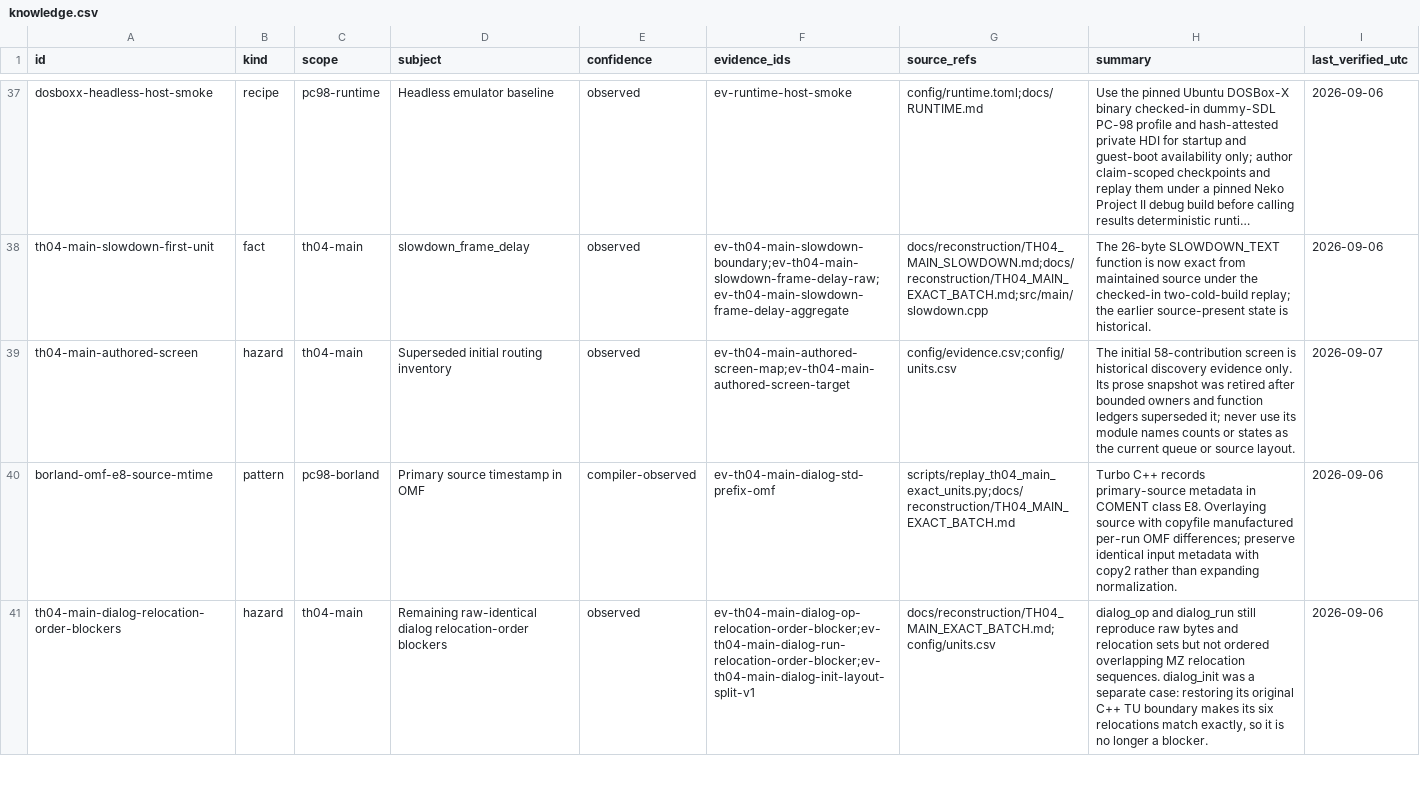
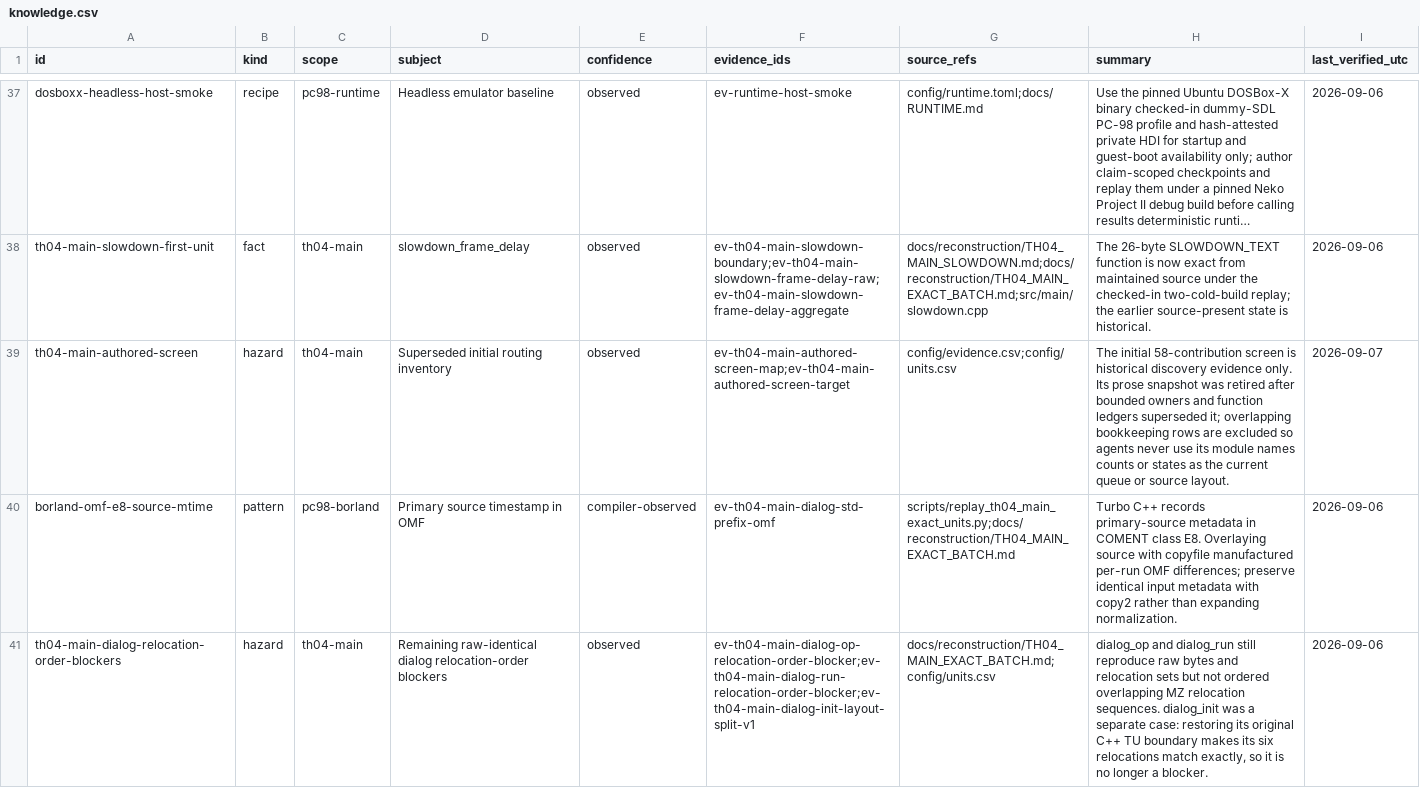
Before and after one commit to N0zoM1z0/th04, a CSV file: config/knowledge.csv, drawn as a sheet; only a part is shown, gaps mark what is left out; long unchanged cells end in …; the diff names each change by its address in the sheet, - before the commit and + after, or states it on an @@ line.

Commit message:
Exclude superseded reconstruction rows

```diff
--- a/config/knowledge.csv
+++ b/config/knowledge.csv
-H39 (summary): …superseded it; never use…
+H39 (summary): …superseded it; overlapping bookkeeping rows are excluded so agents never use…
```
Also changed, not shown: config/units.csv, 1 other file.
